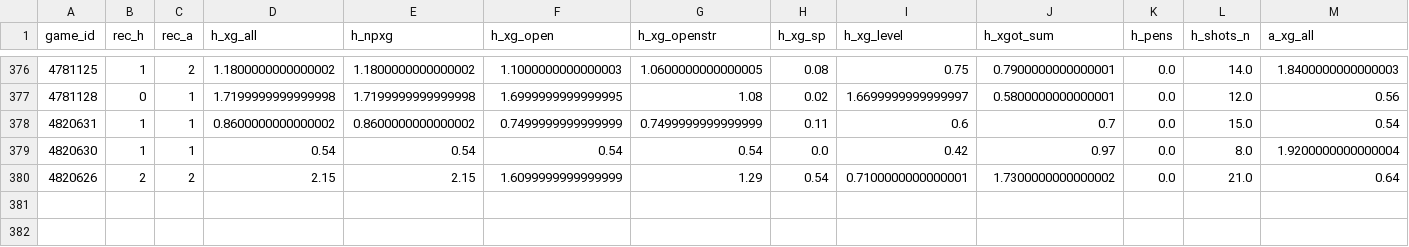
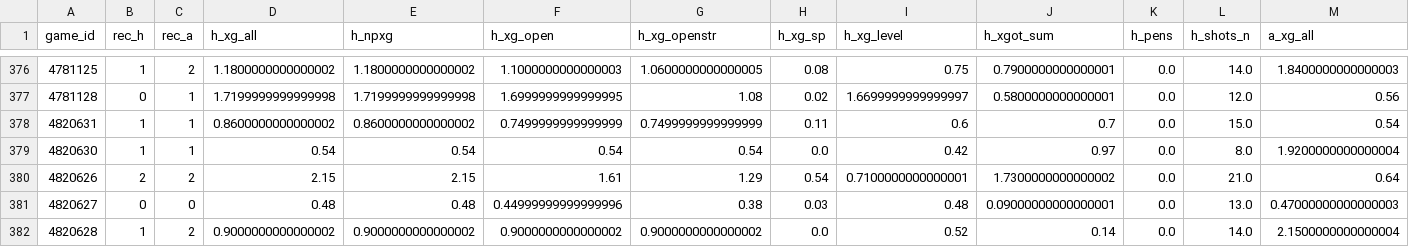
Before and after one commit to keereell/uae-bets, a CSV file: data/shots.csv, drawn as a sheet; only a part is shown, gaps mark what is left out; rows hold the shown columns only; the diff names each change by its address in the sheet, - before the commit and + after, or states it on an @@ line.

```diff
--- a/data/shots.csv
+++ b/data/shots.csv
-F380 (h_xg_open): 1.6099999999999999
+F380 (h_xg_open): 1.61
+row 381: 4820627 | 0 | 0 | 0.48 | 0.48 | 0.44999999999999996 | 0.38 | 0.03 | 0.48 | 0.09000000000000001 | 0.0 | 13.0 | 0.47000000000000003
+row 382: 4820628 | 1 | 2 | 0.9000000000000002 | 0.9000000000000002 | 0.9000000000000002 | 0.9000000000000002 | 0.0 | 0.52 | 0.14 | 0.0 | 14.0 | 2.1500000000000004
```
Also changed, not shown: data/matches.csv, 1 other file.
